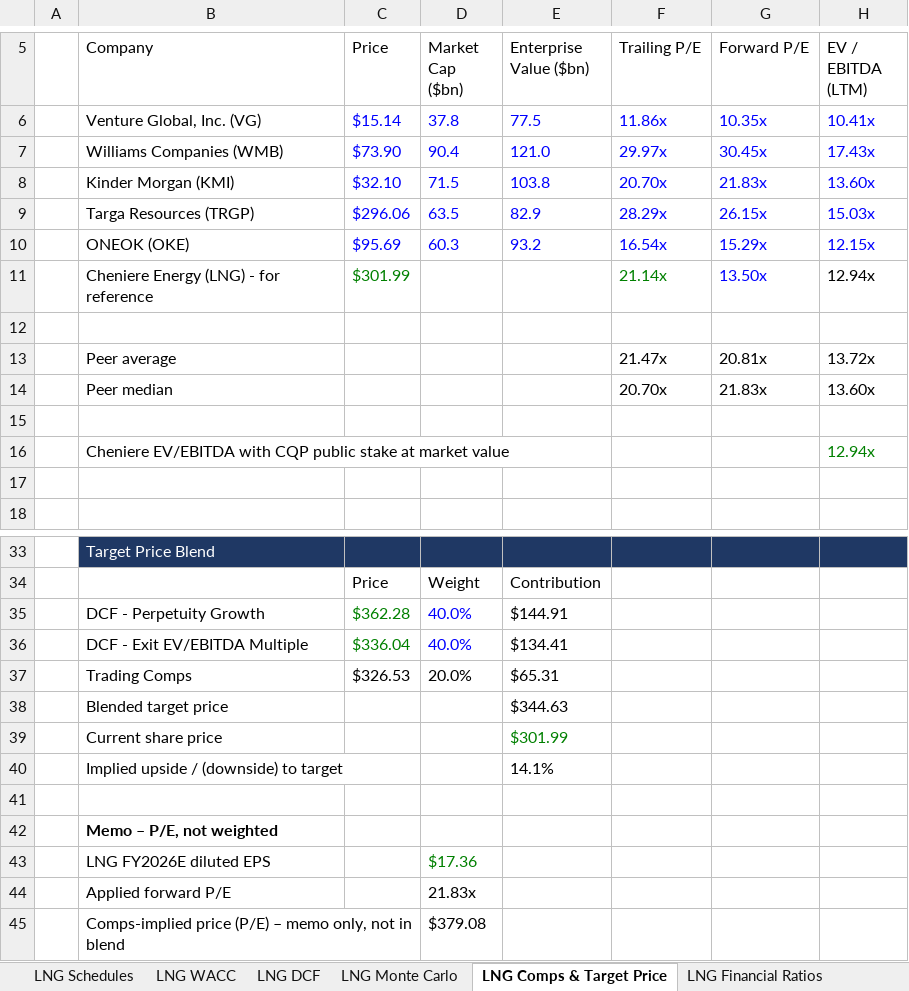
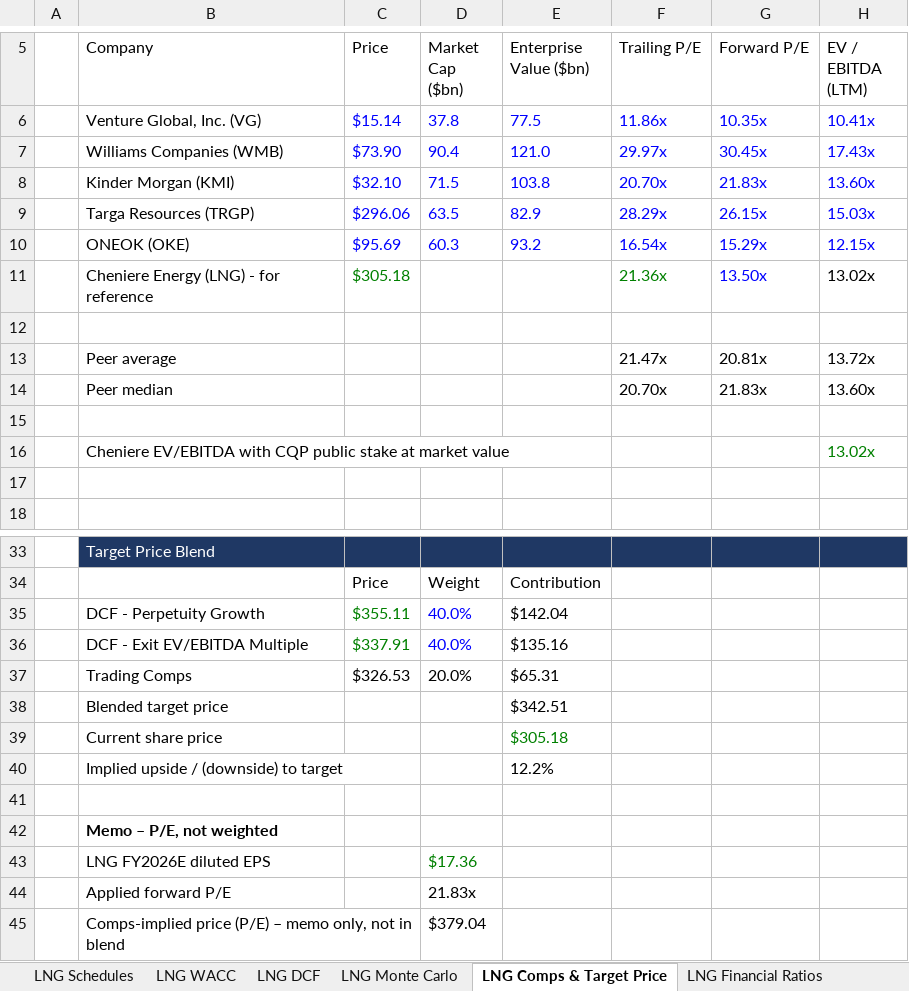
Before and after one commit to Jash-financebro/equity-coverage, an Excel workbook: site/downloads/LNG_model_live.xlsx, sheet LNG Comps & Target Price, drawn as a sheet; only a part is shown, gaps mark what is left out; values as stored, in another font and other column widths than the file's, no borders; the diff names each change by its address in the sheet, - before the commit and + after, or states it on an @@ line.

```diff
--- a/site/downloads/LNG_model_live.xlsx (sheet LNG Comps & Target Price)
+++ b/site/downloads/LNG_model_live.xlsx (sheet LNG Comps & Target Price)
-C11 (Price): $301.99
+C11 (Price): $305.18
-F11 (Trailing P/E): 21.14x
+F11 (Trailing P/E): 21.36x
-H11 (EV / EBITDA (LTM)): 12.94x
+H11 (EV / EBITDA (LTM)): 13.02x
-H16 (EV / EBITDA (LTM)): 12.94x
+H16 (EV / EBITDA (LTM)): 13.02x
-C35 (Price): $362.28
+C35 (Price): $355.11
-E35 (Enterprise Value ($bn)): $144.91
+E35 (Enterprise Value ($bn)): $142.04
-C36 (Price): $336.04
+C36 (Price): $337.91
-E36 (Enterprise Value ($bn)): $134.41
+E36 (Enterprise Value ($bn)): $135.16
-E38 (Enterprise Value ($bn)): $344.63
+E38 (Enterprise Value ($bn)): $342.51
-E39 (Enterprise Value ($bn)): $301.99
+E39 (Enterprise Value ($bn)): $305.18
-E40 (Enterprise Value ($bn)): 14.1%
+E40 (Enterprise Value ($bn)): 12.2%
-D45 (Market Cap ($bn)): $379.08
+D45 (Market Cap ($bn)): $379.04
```
Also changed, not shown: sheet LNG DCF, sheet LNG Schedules, sheet LNG Cover, sheet LNG Balance Sheet, sheet LNG Cash Flow Statement, sheet Live_Data, 5 more sheets, 9 other files.
